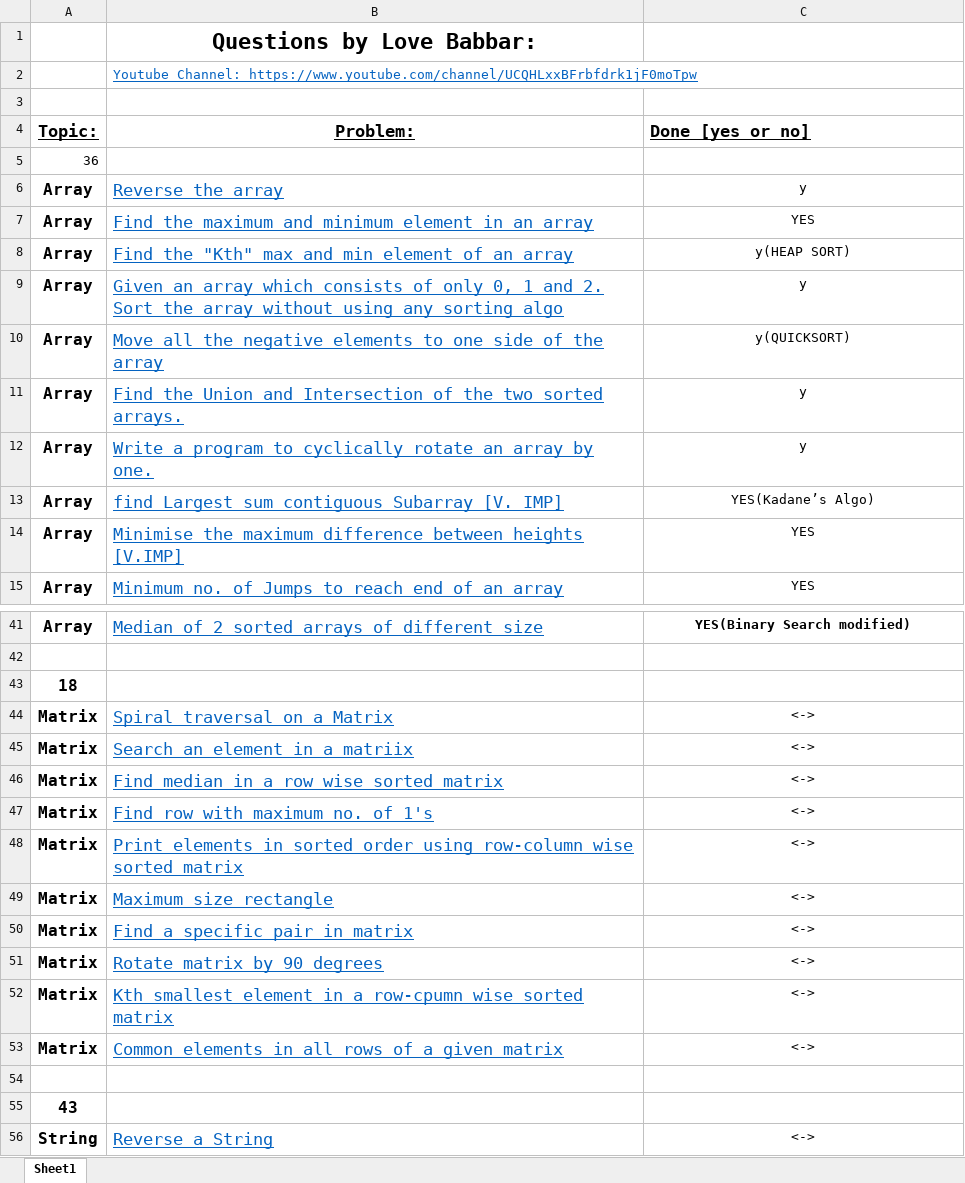
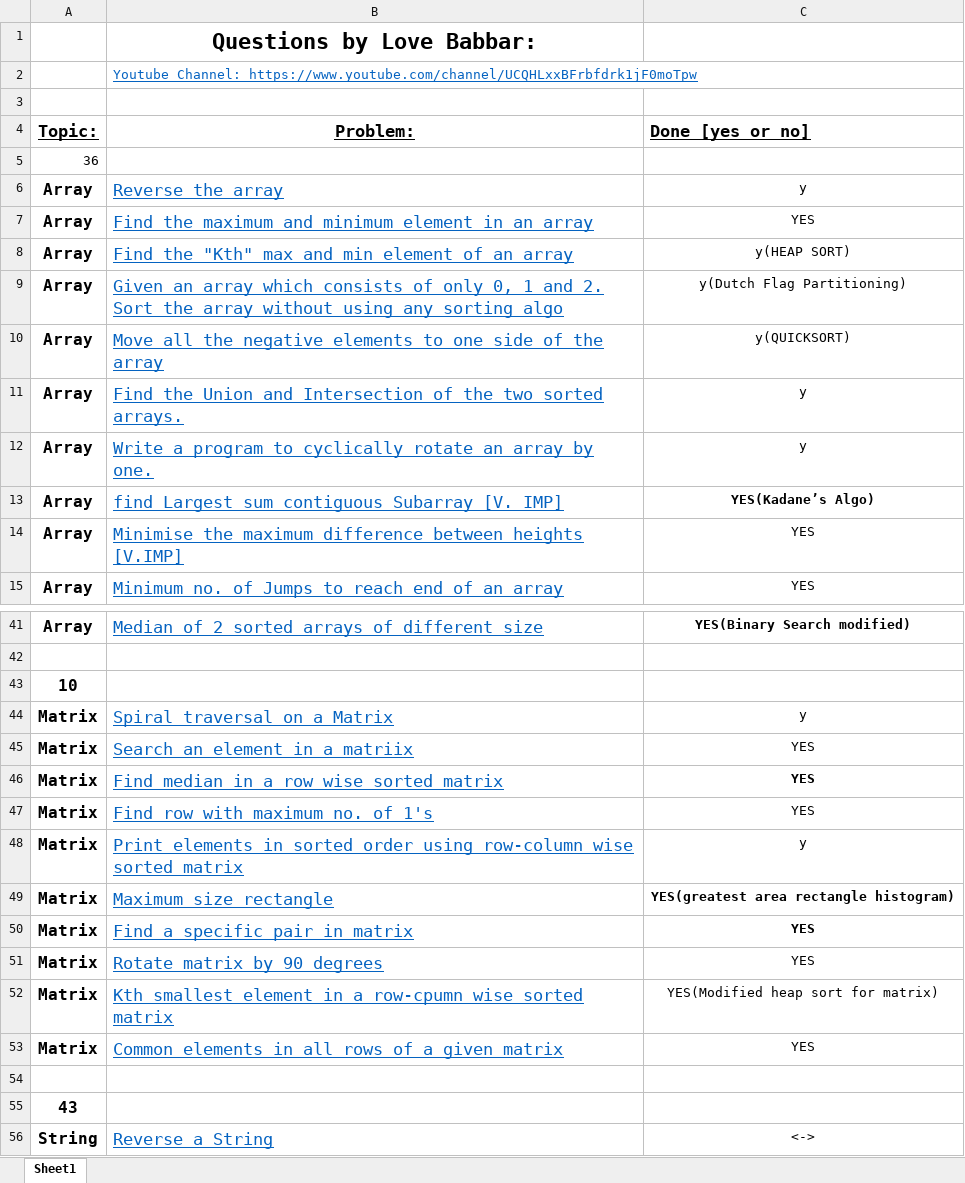
Before and after one commit to Coderangshu/450DSA, an Excel workbook: FINAL450.xlsx, sheet Sheet1, drawn as a sheet; only a part is shown, gaps mark what is left out; values as stored, in another font and other column widths than the file's, no borders; the diff names each change by its address in the sheet, - before the commit and + after, or states it on an @@ line.

Commit message:
Solutions for all in Matrix section added

```diff
--- a/FINAL450.xlsx (sheet Sheet1)
+++ b/FINAL450.xlsx (sheet Sheet1)
-C9 (Done [yes or no]): y
+C9 (Done [yes or no]): y(Dutch Flag Partitioning)
-C13 bold: off
+C13 bold: on
-A43 (Topic:): 18
+A43 (Topic:): 10
-C44 (Done [yes or no]): <->
+C44 (Done [yes or no]): y
-C45:C47 (Done [yes or no]): <->
+C45:C47 (Done [yes or no]): YES
-C46 bold: off
+C46 bold: on
-C48 (Done [yes or no]): <->
+C48 (Done [yes or no]): y
-C49 (Done [yes or no]): <->
+C49 (Done [yes or no]): YES(greatest area rectangle histogram)
-C49:C50 bold: off
+C49:C50 bold: on
-C50:C51 (Done [yes or no]): <->
+C50:C51 (Done [yes or no]): YES
-C52 (Done [yes or no]): <->
+C52 (Done [yes or no]): YES(Modified heap sort for matrix)
-C53 (Done [yes or no]): <->
+C53 (Done [yes or no]): YES
```
Also changed, not shown: 10 other files.
